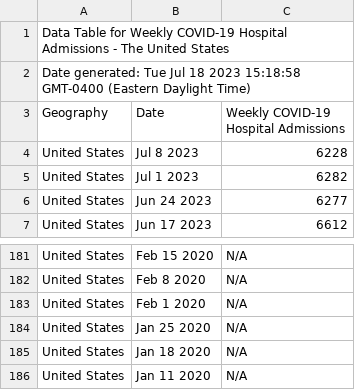
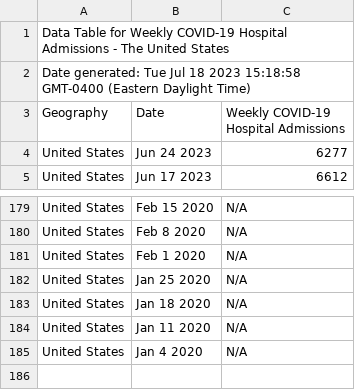
Before and after one commit to Xanitross/Covid_Effects_On_Jobs, a CSV file: data_table_for_weekly_covid19_hospital_admissions_-_the_united_states.csv, drawn as a sheet; only a part is shown, gaps mark what is left out; removed rows and columns are numbered as before the commit, all else as after; the diff names each change by its address in the sheet, - before the commit and + after, or states it on an @@ line.

```diff
--- a/data_table_for_weekly_covid19_hospital_admissions_-_the_united_states.csv
+++ b/data_table_for_weekly_covid19_hospital_admissions_-_the_united_states.csv
-row 4: United States | Jul 8 2023 | 6228
-row 5: United States | Jul 1 2023 | 6282
+row 185: United States | Jan 4 2020 | N/A
```
Also changed, not shown: data_table_for_weekly_deaths__the_united_states.csv, 1 other file.
